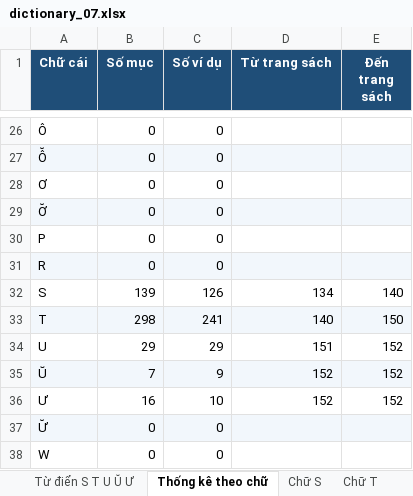
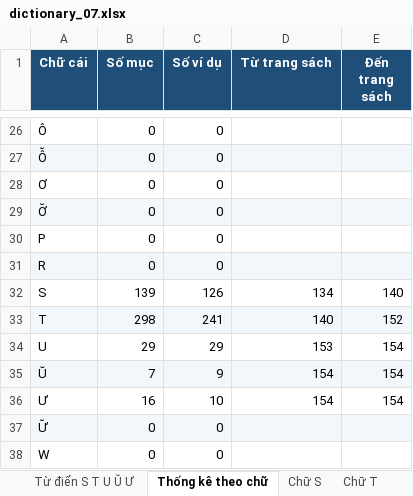
Before and after one commit to bngbtran/Hriam, an Excel workbook: data/dictionary/07_S-T-U-Ŭ-Ư/dictionary_07.xlsx, sheet Thống kê theo chữ, drawn as a sheet; only a part is shown, gaps mark what is left out; values as stored, in another font and other column widths than the file's, no borders; the diff names each change by its address in the sheet, - before the commit and + after, or states it on an @@ line.

```diff
--- a/data/dictionary/07_S-T-U-Ŭ-Ư/dictionary_07.xlsx (sheet Thống kê theo chữ)
+++ b/data/dictionary/07_S-T-U-Ŭ-Ư/dictionary_07.xlsx (sheet Thống kê theo chữ)
-E33 (Đến trang sách): 150
+E33 (Đến trang sách): 152
-D34 (Từ trang sách): 151
+D34 (Từ trang sách): 153
-E34:E36 (Đến trang sách): 152
+E34:E36 (Đến trang sách): 154
-D35:D36 (Từ trang sách): 152
+D35:D36 (Từ trang sách): 154
```
Also changed, not shown: sheet Từ điển S T U Ŭ Ư, sheet Chữ T, sheet Chữ U, sheet Sửa lỗi OCR, sheet Chữ Ư, sheet Chữ Ŭ, data/dictionary/08_Ư̆-W-Y/dictionary_08.xlsx, 24 other files.
